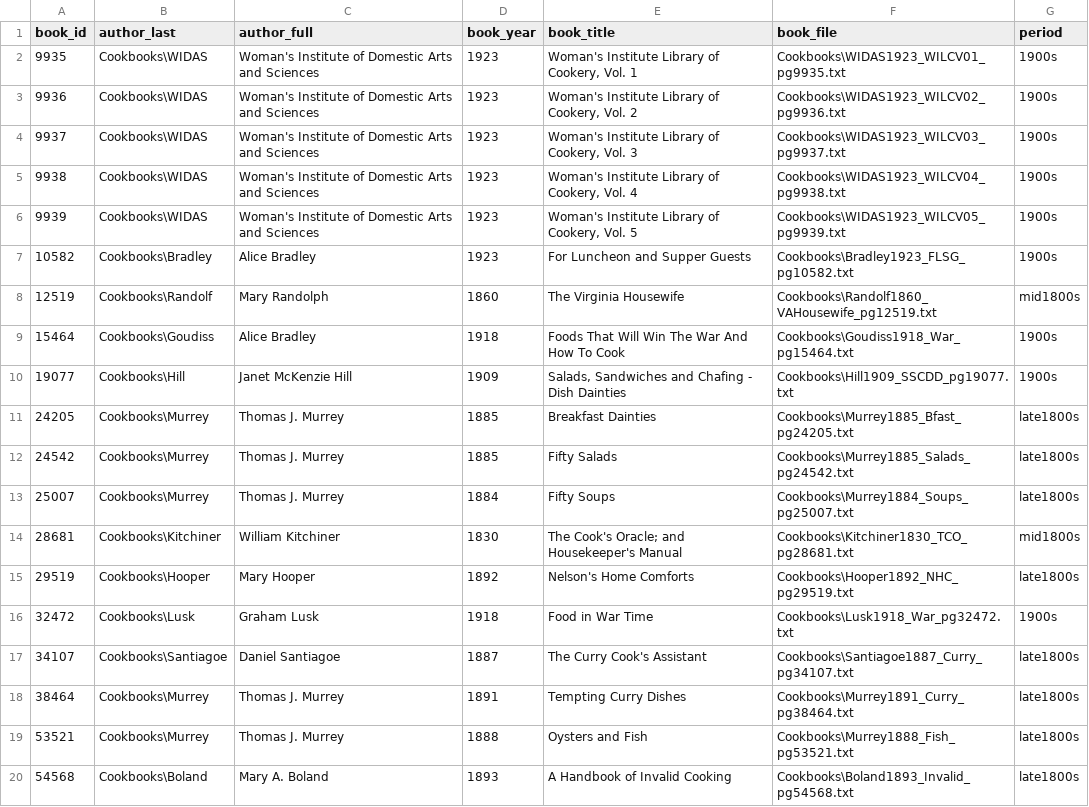
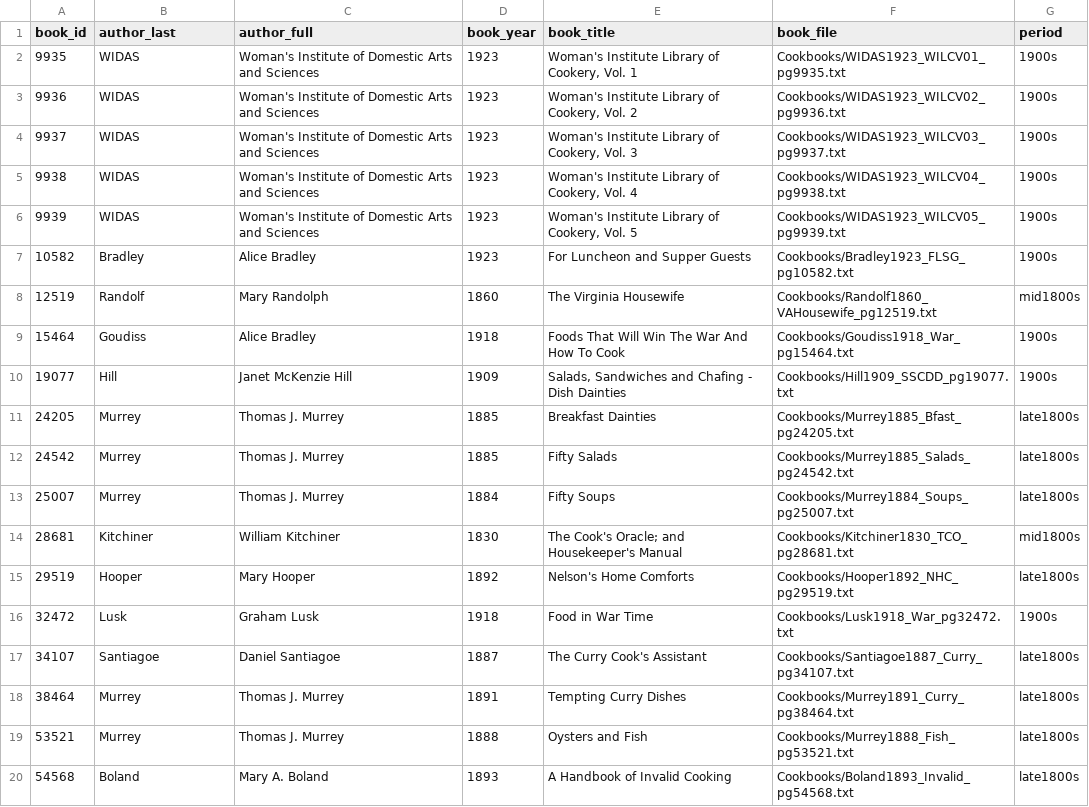
Before and after one commit to brigittehogan/Cookbook-Analytics, a CSV file: Tables/LIB.csv, drawn as a sheet; only a part is shown; the diff covers the shown part only.

```diff
--- a/Tables/LIB.csv
+++ b/Tables/LIB.csv
@@ -1,20 +1,20 @@
 book_id,author_last,author_full,book_year,book_title,book_file,period
-9935,Cookbooks\WIDAS,Woman's Institute of Domestic Arts and Sciences,1923,"Woman's Institute Library of Cookery, Vol. 1",Cookbooks\WIDAS1923_WILCV01_pg9935.txt,1900s
-9936,Cookbooks\WIDAS,Woman's Institute of Domestic Arts and Sciences,1923,"Woman's Institute Library of Cookery, Vol. 2",Cookbooks\WIDAS1923_WILCV02_pg9936.txt,1900s
-9937,Cookbooks\WIDAS,Woman's Institute of Domestic Arts and Sciences,1923,"Woman's Institute Library of Cookery, Vol. 3",Cookbooks\WIDAS1923_WILCV03_pg9937.txt,1900s
-9938,Cookbooks\WIDAS,Woman's Institute of Domestic Arts and Sciences,1923,"Woman's Institute Library of Cookery, Vol. 4",Cookbooks\WIDAS1923_WILCV04_pg9938.txt,1900s
-9939,Cookbooks\WIDAS,Woman's Institute of Domestic Arts and Sciences,1923,"Woman's Institute Library of Cookery, Vol. 5",Cookbooks\WIDAS1923_WILCV05_pg9939.txt,1900s
-10582,Cookbooks\Bradley,Alice Bradley,1923,For Luncheon and Supper Guests,Cookbooks\Bradley1923_FLSG_pg10582.txt,1900s
-12519,Cookbooks\Randolf,Mary Randolph,1860,The Virginia Housewife,Cookbooks\Randolf1860_VAHousewife_pg12519.txt,mid1800s
-15464,Cookbooks\Goudiss,Alice Bradley,1918,Foods That Will Win The War And How To Cook,Cookbooks\Goudiss1918_War_pg15464.txt,1900s
-19077,Cookbooks\Hill,Janet McKenzie Hill,1909,"Salads, Sandwiches and Chafing - Dish Dainties",Cookbooks\Hill1909_SSCDD_pg19077.txt,1900s
-24205,Cookbooks\Murrey,Thomas J. Murrey,1885,Breakfast Dainties,Cookbooks\Murrey1885_Bfast_pg24205.txt,late1800s
-24542,Cookbooks\Murrey,Thomas J. Murrey,1885,Fifty Salads,Cookbooks\Murrey1885_Salads_pg24542.txt,late1800s
-25007,Cookbooks\Murrey,Thomas J. Murrey,1884,Fifty Soups,Cookbooks\Murrey1884_Soups_pg25007.txt,late1800s
-28681,Cookbooks\Kitchiner,William Kitchiner,1830,The Cook's Oracle; and Housekeeper's Manual,Cookbooks\Kitchiner1830_TCO_pg28681.txt,mid1800s
-29519,Cookbooks\Hooper,Mary Hooper,1892,Nelson's Home Comforts,Cookbooks\Hooper1892_NHC_pg29519.txt,late1800s
-32472,Cookbooks\Lusk,Graham Lusk,1918,Food in War Time,Cookbooks\Lusk1918_War_pg32472.txt,1900s
-34107,Cookbooks\Santiagoe,Daniel Santiagoe,1887,The Curry Cook's Assistant,Cookbooks\Santiagoe1887_Curry_pg34107.txt,late1800s
-38464,Cookbooks\Murrey,Thomas J. Murrey,1891,Tempting Curry Dishes,Cookbooks\Murrey1891_Curry_pg38464.txt,late1800s
-53521,Cookbooks\Murrey,Thomas J. Murrey,1888,Oysters and Fish,Cookbooks\Murrey1888_Fish_pg53521.txt,late1800s
-54568,Cookbooks\Boland,Mary A. Boland,1893,A Handbook of Invalid Cooking,Cookbooks\Boland1893_Invalid_pg54568.txt,late1800s
+9935,WIDAS,Woman's Institute of Domestic Arts and Sciences,1923,"Woman's Institute Library of Cookery, Vol. 1",Cookbooks/WIDAS1923_WILCV01_pg9935.txt,1900s
+9936,WIDAS,Woman's Institute of Domestic Arts and Sciences,1923,"Woman's Institute Library of Cookery, Vol. 2",Cookbooks/WIDAS1923_WILCV02_pg9936.txt,1900s
+9937,WIDAS,Woman's Institute of Domestic Arts and Sciences,1923,"Woman's Institute Library of Cookery, Vol. 3",Cookbooks/WIDAS1923_WILCV03_pg9937.txt,1900s
+9938,WIDAS,Woman's Institute of Domestic Arts and Sciences,1923,"Woman's Institute Library of Cookery, Vol. 4",Cookbooks/WIDAS1923_WILCV04_pg9938.txt,1900s
+9939,WIDAS,Woman's Institute of Domestic Arts and Sciences,1923,"Woman's Institute Library of Cookery, Vol. 5",Cookbooks/WIDAS1923_WILCV05_pg9939.txt,1900s
+10582,Bradley,Alice Bradley,1923,For Luncheon and Supper Guests,Cookbooks/Bradley1923_FLSG_pg10582.txt,1900s
+12519,Randolf,Mary Randolph,1860,The Virginia Housewife,Cookbooks/Randolf1860_VAHousewife_pg12519.txt,mid1800s
+15464,Goudiss,Alice Bradley,1918,Foods That Will Win The War And How To Cook,Cookbooks/Goudiss1918_War_pg15464.txt,1900s
+19077,Hill,Janet McKenzie Hill,1909,"Salads, Sandwiches and Chafing - Dish Dainties",Cookbooks/Hill1909_SSCDD_pg19077.txt,1900s
+24205,Murrey,Thomas J. Murrey,1885,Breakfast Dainties,Cookbooks/Murrey1885_Bfast_pg24205.txt,late1800s
+24542,Murrey,Thomas J. Murrey,1885,Fifty Salads,Cookbooks/Murrey1885_Salads_pg24542.txt,late1800s
+25007,Murrey,Thomas J. Murrey,1884,Fifty Soups,Cookbooks/Murrey1884_Soups_pg25007.txt,late1800s
+28681,Kitchiner,William Kitchiner,1830,The Cook's Oracle; and Housekeeper's Manual,Cookbooks/Kitchiner1830_TCO_pg28681.txt,mid1800s
+29519,Hooper,Mary Hooper,1892,Nelson's Home Comforts,Cookbooks/Hooper1892_NHC_pg29519.txt,late1800s
+32472,Lusk,Graham Lusk,1918,Food in War Time,Cookbooks/Lusk1918_War_pg32472.txt,1900s
+34107,Santiagoe,Daniel Santiagoe,1887,The Curry Cook's Assistant,Cookbooks/Santiagoe1887_Curry_pg34107.txt,late1800s
+38464,Murrey,Thomas J. Murrey,1891,Tempting Curry Dishes,Cookbooks/Murrey1891_Curry_pg38464.txt,late1800s
+53521,Murrey,Thomas J. Murrey,1888,Oysters and Fish,Cookbooks/Murrey1888_Fish_pg53521.txt,late1800s
+54568,Boland,Mary A. Boland,1893,A Handbook of Invalid Cooking,Cookbooks/Boland1893_Invalid_pg54568.txt,late1800s
```
Also changed, not shown: 2 edited cells elsewhere in this file, 1 other file.
